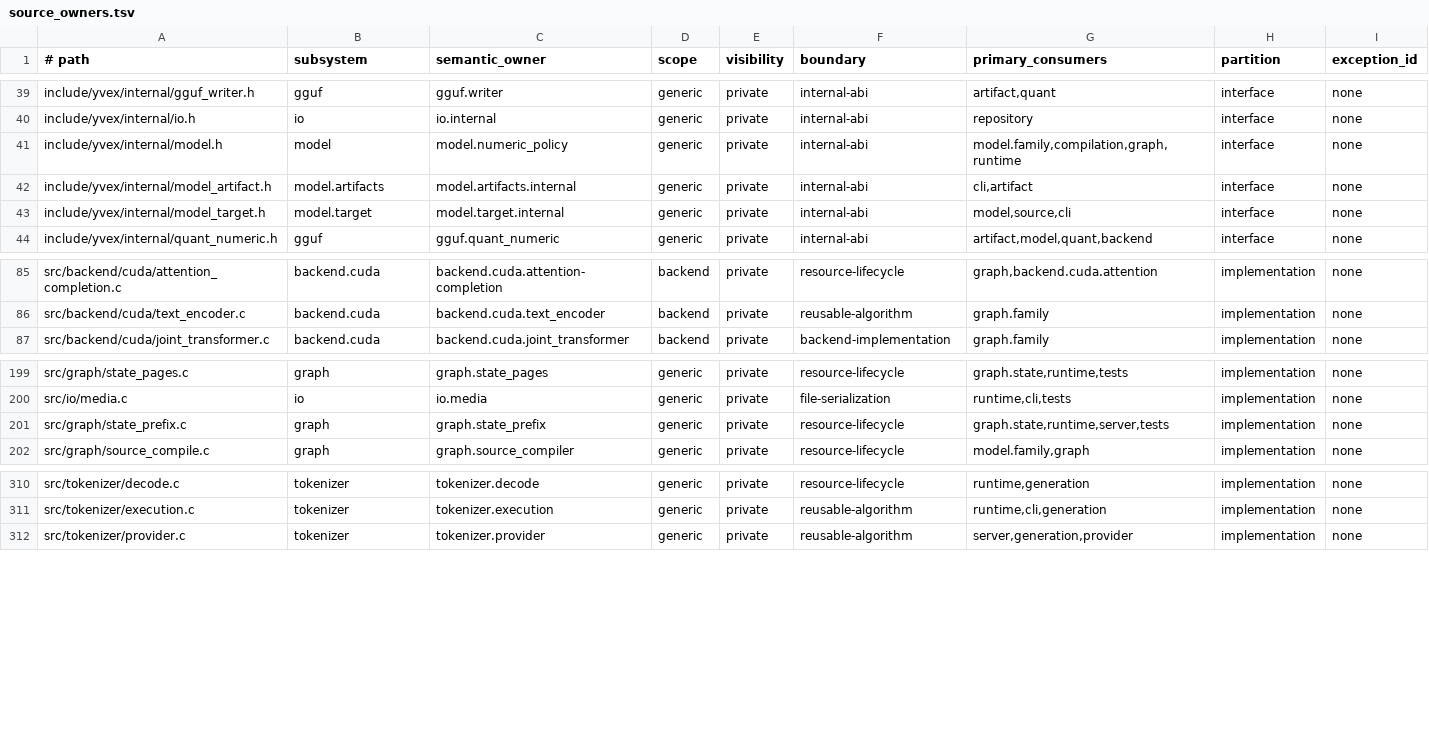
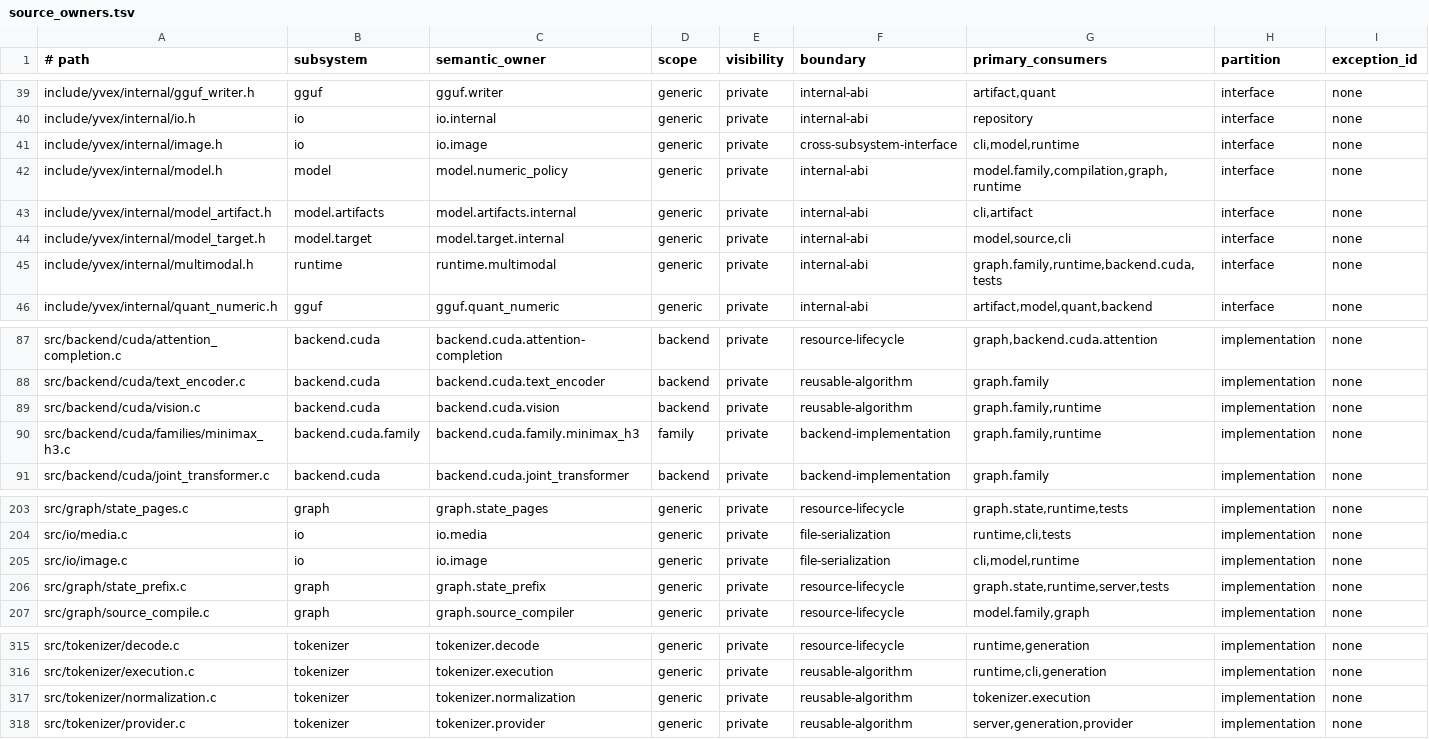
Before and after one commit to yailabs/clori, a TSV file: config/source_owners.tsv, drawn as a sheet; only a part is shown, gaps mark what is left out.

Commit message:
feat(minimax): execute canonical FL2VA keyframes

```diff
--- a/config/source_owners.tsv
+++ b/config/source_owners.tsv
@@ -40,2 +40,3 @@ include/yvex/internal/gguf_writer.h	gguf	gguf.writer	generic	private	internal-ab
 include/yvex/internal/io.h	io	io.internal	generic	private	internal-abi	repository	interface	none
+include/yvex/internal/image.h	io	io.image	generic	private	cross-subsystem-interface	cli,model,runtime	interface	none
 include/yvex/internal/model.h	model	model.numeric_policy	generic	private	internal-abi	model.family,compilation,graph,runtime	interface	none
@@ -43,2 +44,3 @@ include/yvex/internal/model_artifact.h	model.artifacts	model.artifacts.internal
 include/yvex/internal/model_target.h	model.target	model.target.internal	generic	private	internal-abi	model,source,cli	interface	none
+include/yvex/internal/multimodal.h	runtime	runtime.multimodal	generic	private	internal-abi	graph.family,runtime,backend.cuda,tests	interface	none
 include/yvex/internal/quant_numeric.h	gguf	gguf.quant_numeric	generic	private	internal-abi	artifact,model,quant,backend	interface	none
@@ -86,2 +88,4 @@ src/backend/cuda/attention_completion.c	backend.cuda	backend.cuda.attention-comp
 src/backend/cuda/text_encoder.c	backend.cuda	backend.cuda.text_encoder	backend	private	reusable-algorithm	graph.family	implementation	none
+src/backend/cuda/vision.c	backend.cuda	backend.cuda.vision	backend	private	reusable-algorithm	graph.family,runtime	implementation	none
+src/backend/cuda/families/minimax_h3.c	backend.cuda.family	backend.cuda.family.minimax_h3	family	private	backend-implementation	graph.family,runtime	implementation	none
 src/backend/cuda/joint_transformer.c	backend.cuda	backend.cuda.joint_transformer	backend	private	backend-implementation	graph.family	implementation	none
@@ -200,2 +204,3 @@ src/graph/state_pages.c	graph	graph.state_pages	generic	private	resource-lifecyc
 src/io/media.c	io	io.media	generic	private	file-serialization	runtime,cli,tests	implementation	none
+src/io/image.c	io	io.image	generic	private	file-serialization	cli,model,runtime	implementation	none
 src/graph/state_prefix.c	graph	graph.state_prefix	generic	private	resource-lifecycle	graph.state,runtime,server,tests	implementation	none
@@ -311,2 +316,3 @@ src/tokenizer/decode.c	tokenizer	tokenizer.decode	generic	private	resource-lifec
 src/tokenizer/execution.c	tokenizer	tokenizer.execution	generic	private	reusable-algorithm	runtime,cli,generation	implementation	none
+src/tokenizer/normalization.c	tokenizer	tokenizer.normalization	generic	private	reusable-algorithm	tokenizer.execution	implementation	none
 src/tokenizer/provider.c	tokenizer	tokenizer.provider	generic	private	reusable-algorithm	server,generation,provider	implementation	none
```
Also changed, not shown: 50 other files.
